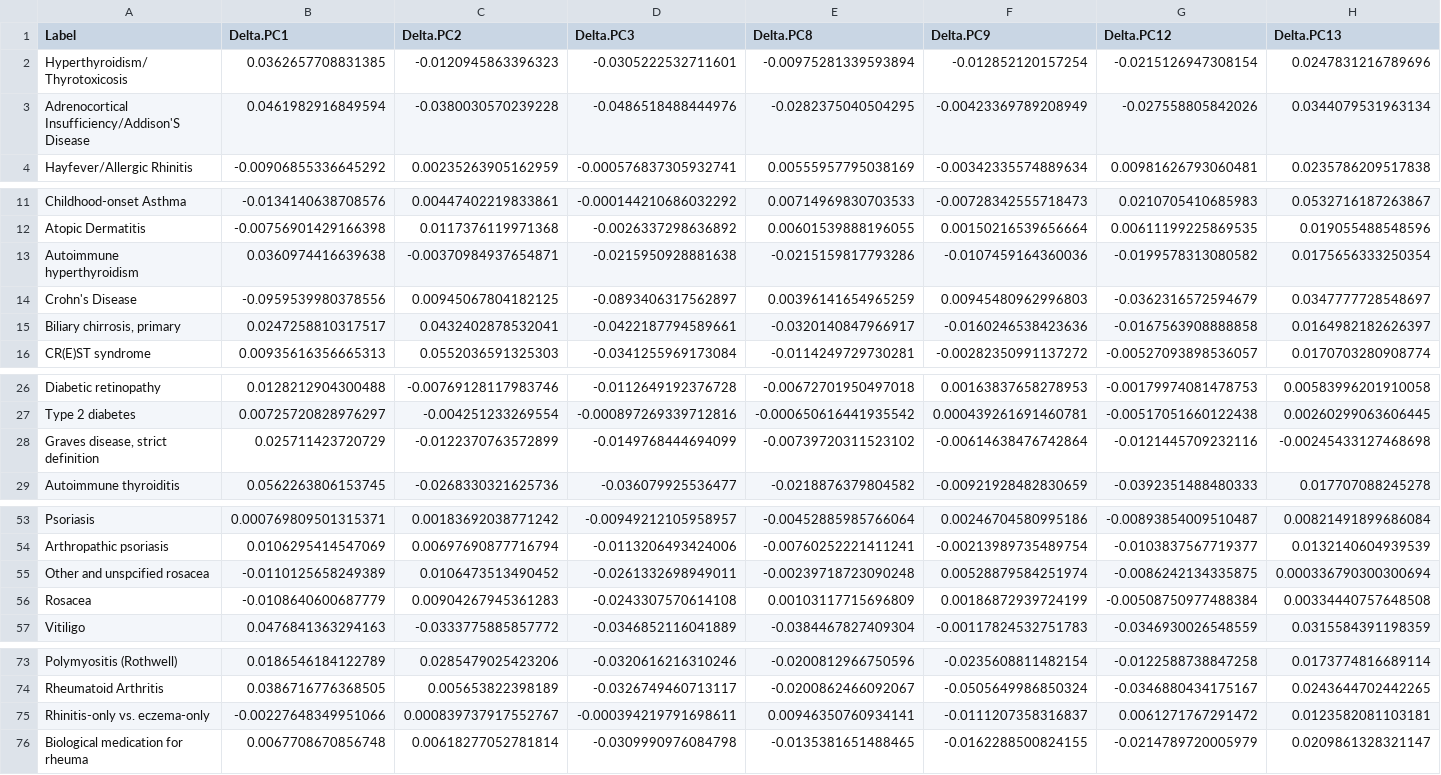
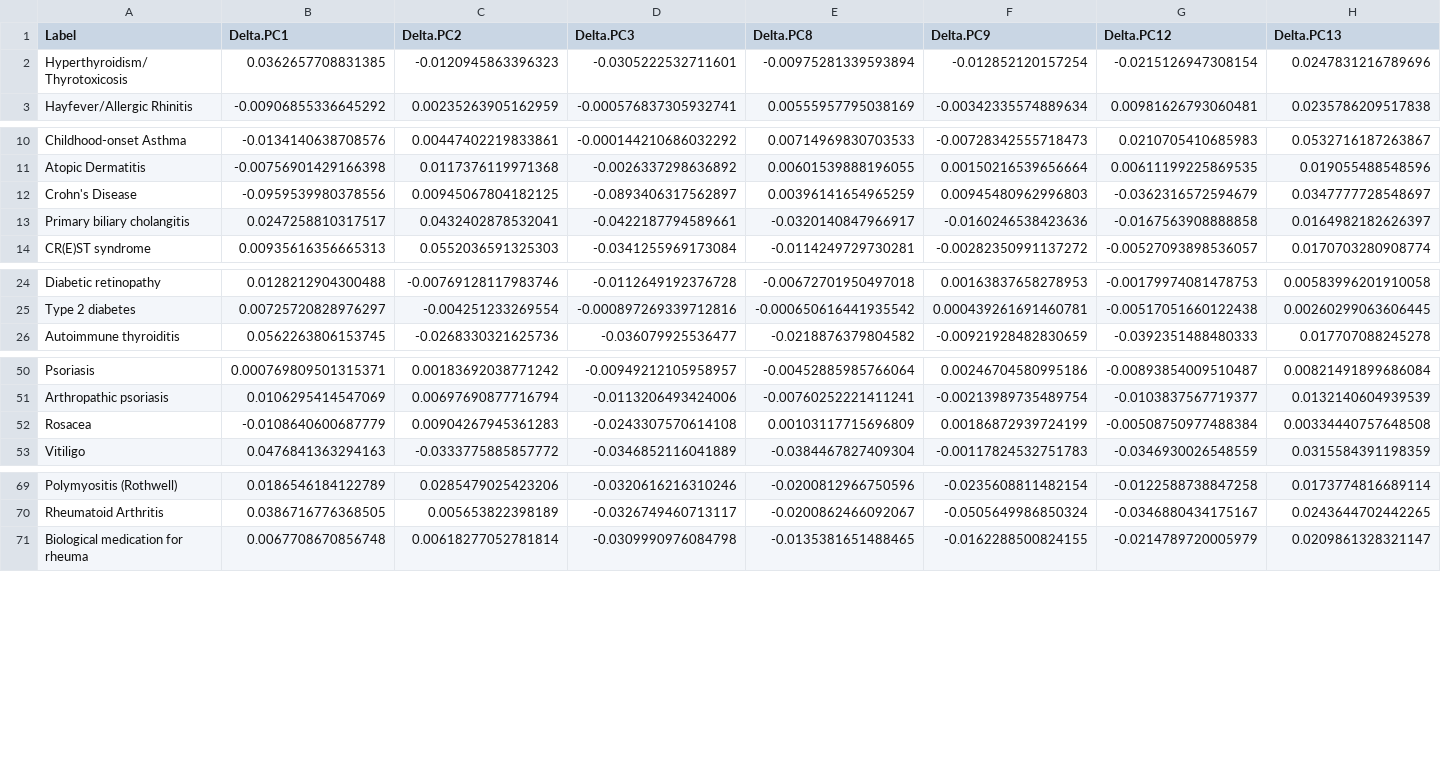
Before and after one commit to GRealesM/myositis-IMD, a TSV file: data/Myo_7PC_Delta.tsv, drawn as a sheet; only a part is shown, gaps mark what is left out; the diff covers the shown part only.

```diff
--- a/data/Myo_7PC_Delta.tsv
+++ b/data/Myo_7PC_Delta.tsv
@@ -2,3 +2,2 @@ Label	Delta.PC1	Delta.PC2	Delta.PC3	Delta.PC8	Delta.PC9	Delta.PC12	Delta.PC13
 Hyperthyroidism/Thyrotoxicosis	0.0362657708831385	-0.0120945863396323	-0.0305222532711601	-0.00975281339593894	-0.012852120157254	-0.0215126947308154	0.0247831216789696
-Adrenocortical Insufficiency/Addison'S Disease	0.0461982916849594	-0.0380030570239228	-0.0486518488444976	-0.0282375040504295	-0.00423369789208949	-0.027558805842026	0.0344079531963134
 Hayfever/Allergic Rhinitis	-0.00906855336645292	0.00235263905162959	-0.000576837305932741	0.00555957795038169	-0.00342335574889634	0.00981626793060481	0.0235786209517838
@@ -12,5 +11,4 @@ Childhood-onset Asthma	-0.0134140638708576	0.00447402219833861	-0.00014421068603
 Atopic Dermatitis	-0.00756901429166398	0.0117376119971368	-0.0026337298636892	0.00601539888196055	0.00150216539656664	0.00611199225869535	0.019055488548596
-Autoimmune hyperthyroidism	0.0360974416639638	-0.00370984937654871	-0.0215950928881638	-0.0215159817793286	-0.0107459164360036	-0.0199578313080582	0.0175656333250354
 Crohn's Disease	-0.0959539980378556	0.00945067804182125	-0.0893406317562897	0.00396141654965259	0.00945480962996803	-0.0362316572594679	0.0347777728548697
-Biliary chirrosis, primary	0.0247258810317517	0.0432402878532041	-0.0422187794589661	-0.0320140847966917	-0.0160246538423636	-0.0167563908888858	0.0164982182626397
+Primary biliary cholangitis	0.0247258810317517	0.0432402878532041	-0.0422187794589661	-0.0320140847966917	-0.0160246538423636	-0.0167563908888858	0.0164982182626397
 CR(E)ST syndrome	0.00935616356665313	0.0552036591325303	-0.0341255969173084	-0.0114249729730281	-0.00282350991137272	-0.00527093898536057	0.0170703280908774
@@ -27,3 +25,2 @@ Diabetic retinopathy	0.0128212904300488	-0.00769128117983746	-0.0112649192376728
 Type 2 diabetes	0.00725720828976297	-0.004251233269554	-0.000897269339712816	-0.000650616441935542	0.000439261691460781	-0.00517051660122438	0.00260299063606445
-Graves disease, strict definition	0.025711423720729	-0.0122370763572899	-0.0149768444694099	-0.00739720311523102	-0.00614638476742864	-0.0121445709232116	-0.00245433127468698
 Autoimmune thyroiditis	0.0562263806153745	-0.0268330321625736	-0.036079925536477	-0.0218876379804582	-0.00921928482830659	-0.0392351488480333	0.017707088245278
@@ -54,3 +51,2 @@ Psoriasis	0.000769809501315371	0.00183692038771242	-0.00949212105958957	-0.00452
 Arthropathic psoriasis	0.0106295414547069	0.00697690877716794	-0.0113206493424006	-0.00760252221411241	-0.00213989735489754	-0.0103837567719377	0.0132140604939539
-Other and unspcified rosacea	-0.0110125658249389	0.0106473513490452	-0.0261332698949011	-0.00239718723090248	0.00528879584251974	-0.0086242134335875	0.000336790300300694
 Rosacea	-0.0108640600687779	0.00904267945361283	-0.0243307570614108	0.00103117715696809	0.00186872939724199	-0.00508750977488384	0.00334440757648508
@@ -74,3 +70,2 @@ Polymyositis (Rothwell)	0.0186546184122789	0.0285479025423206	-0.032061621631024
 Rheumatoid Arthritis	0.0386716776368505	0.005653822398189	-0.0326749460713117	-0.0200862466092067	-0.0505649986850324	-0.0346880434175167	0.0243644702442265
-Rhinitis-only vs. eczema-only	-0.00227648349951066	0.000839737917552767	-0.000394219791698611	0.00946350760934141	-0.0111207358316837	0.0061271767291472	0.0123582081103181
 Biological medication for rheuma	0.0067708670856748	0.00618277052781814	-0.0309990976084798	-0.0135381651488465	-0.0162288500824155	-0.0214789720005979	0.0209861328321147
```
Also changed, not shown: 1 removed row and 1 edited cell elsewhere in this file, data/Myo_7PC_Var.tsv, 5 other files.
